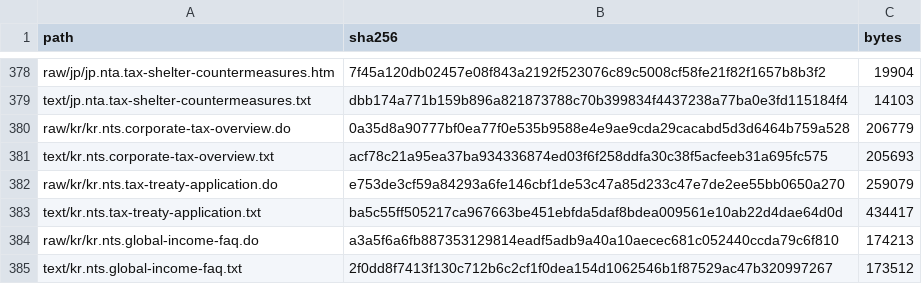
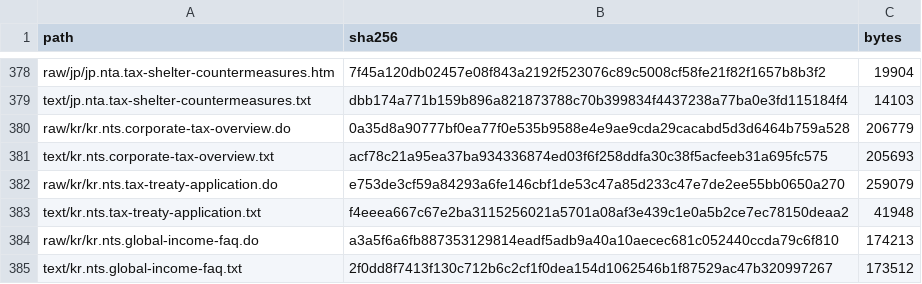
Before and after one commit to ZhihongWu-dev/Asia-Tax-AI-Agent, a CSV file: database/files.csv, drawn as a sheet; only a part is shown, gaps mark what is left out.

Commit message:
fix(database): reconcile Supabase rows and PDF text

```diff
--- a/database/files.csv
+++ b/database/files.csv
@@ -382,3 +382,3 @@ text/kr.nts.corporate-tax-overview.txt,acf78c21a95ea37ba934336874ed03f6f258ddfa3
 raw/kr/kr.nts.tax-treaty-application.do,e753de3cf59a84293a6fe146cbf1de53c47a85d233c47e7de2ee55bb0650a270,259079
-text/kr.nts.tax-treaty-application.txt,ba5c55ff505217ca967663be451ebfda5daf8bdea009561e10ab22d4dae64d0d,434417
+text/kr.nts.tax-treaty-application.txt,f4eeea667c67e2ba3115256021a5701a08af3e439c1e0a5b2ce7ec78150deaa2,41948
 raw/kr/kr.nts.global-income-faq.do,a3a5f6a6fb887353129814eadf5adb9a40a10aecec681c052440ccda79c6f810,174213
```
Also changed, not shown: 6 other files.
